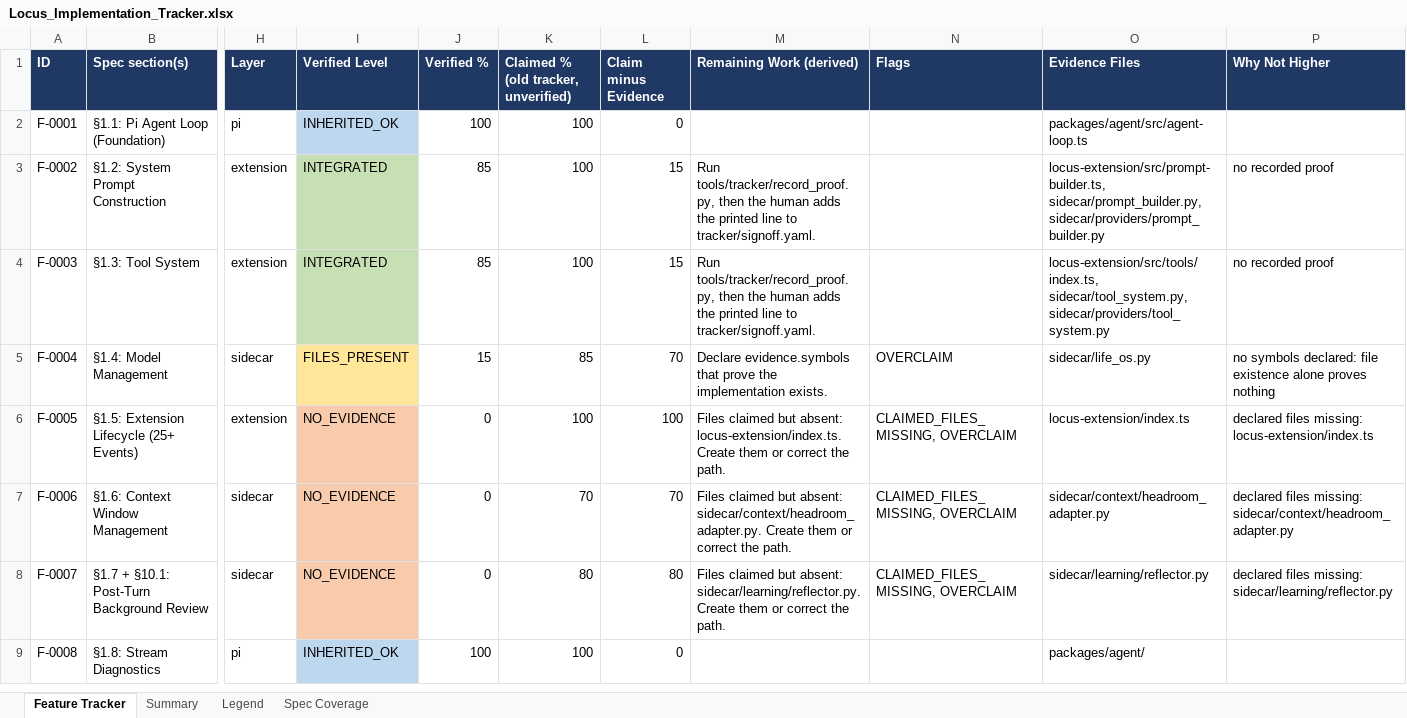
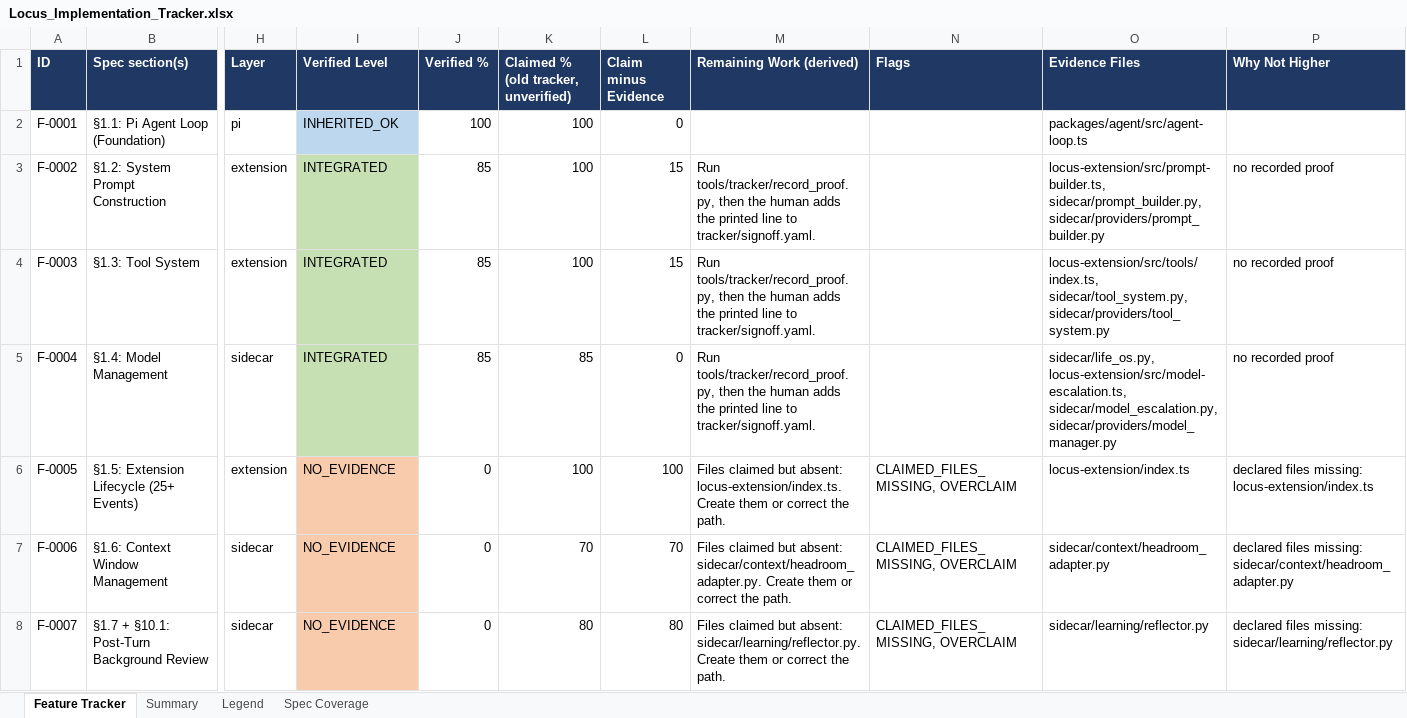
Before and after one commit to Shivamxp23/Locus-OS, an Excel workbook: .keysndocs/Documentation/Implementation Plans/Implementation Report/Locus_Implementation_Tracker.xlsx, sheet Feature Tracker, drawn as a sheet; only a part is shown, gaps mark what is left out; the shorter side is filled out with more unchanged rows; values as stored, in another font and other column widths than the file's, no borders; the diff names each change by its address in the sheet, - before the commit and + after, or states it on an @@ line.

Commit message:
chore(tracker): refresh after US-23

```diff
--- a/.keysndocs/Documentation/Implementation Plans/Implementation Report/Locus_Implementation_Tracker.xlsx (sheet Feature Tracker)
+++ b/.keysndocs/Documentation/Implementation Plans/Implementation Report/Locus_Implementation_Tracker.xlsx (sheet Feature Tracker)
-I5 (Verified Level): FILES_PRESENT
+I5 (Verified Level): INTEGRATED
-I5 fill: #FFE699
+I5 fill: #C6E0B4
-J5 (Verified %): 15
+J5 (Verified %): 85
-L5 (Claim minus Evidence): 70
+L5 (Claim minus Evidence): 0
-M5 (Remaining Work (derived)): Declare evidence.symbols that prove the implementation exists.
+M5 (Remaining Work (derived)): Run tools/tracker/record_proof.py, then the human adds the printed line to tracker/signoff.yaml.
-N5 (Flags): OVERCLAIM
+N5 (Flags): (empty)
-O5 (Evidence Files): sidecar/life_os.py
+O5 (Evidence Files): sidecar/life_os.py, locus-extension/src/model-escalation.ts, sidecar/model_escalation.py, sidecar/providers/model_manager.py
-P5 (Why Not Higher): no symbols declared: file existence alone proves nothing
+P5 (Why Not Higher): no recorded proof
```
Also changed, not shown: sheet Summary, 3 other files.
